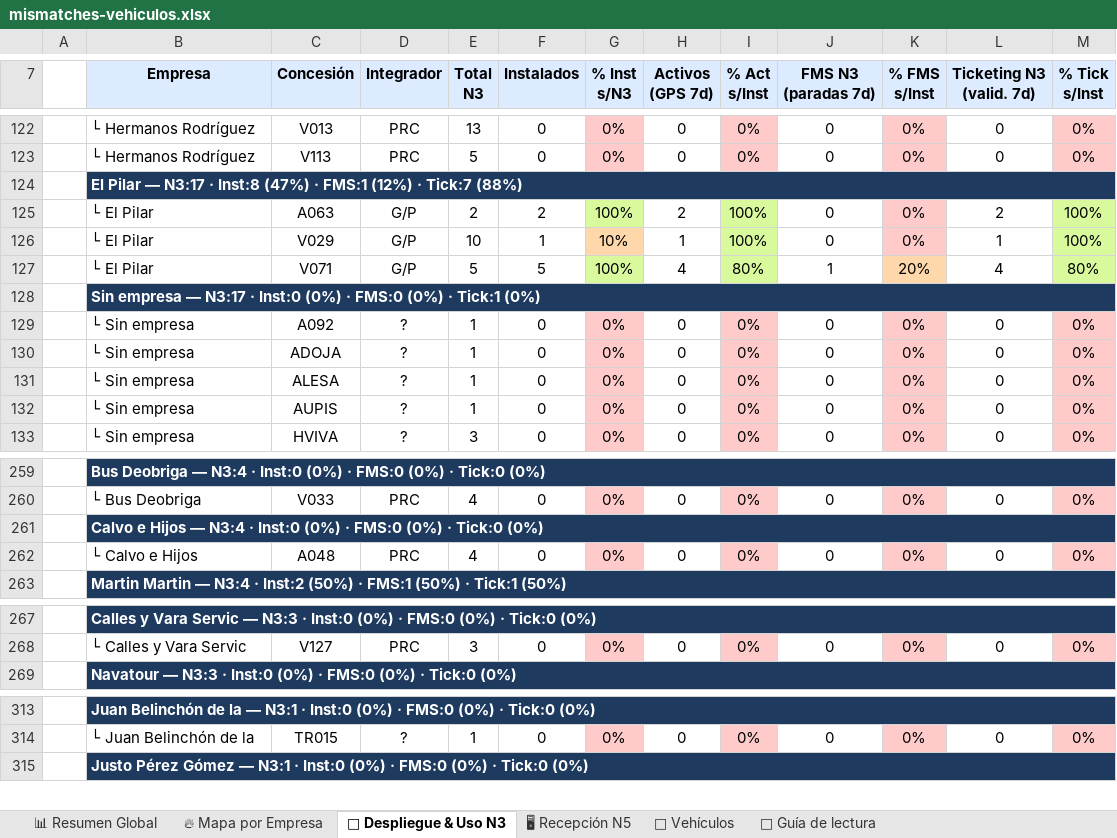
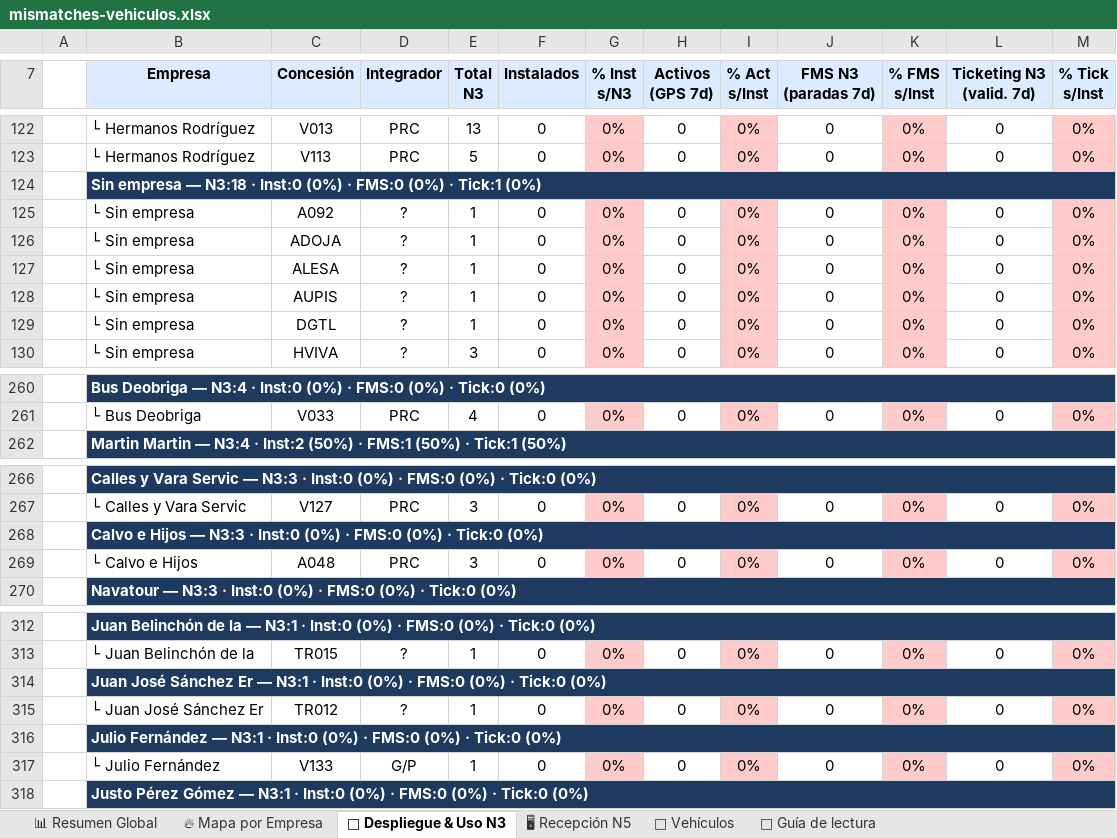
Before and after one commit to caumgmv/dashboard-jcyl, an Excel workbook: assets/mismatches-vehiculos.xlsx, sheet 🚀 Despliegue & Uso N3, drawn as a sheet; only a part is shown, gaps mark what is left out; values as stored, in another font and other column widths than the file's, no borders; removed rows and columns are numbered as before the commit, all else as after; the diff covers the shown part only; the diff names each change by its address in the sheet, - before the commit and + after, or states it on an @@ line.

```diff
--- a/assets/mismatches-vehiculos.xlsx (sheet 🚀 Despliegue & Uso N3)
+++ b/assets/mismatches-vehiculos.xlsx (sheet 🚀 Despliegue & Uso N3)
-B124 (Empresa): El Pilar — N3:17 · Inst:8 (47%) · FMS:1 (12%) · Tick:7 (88%)
+B124 (Empresa): Sin empresa — N3:18 · Inst:0 (0%) · FMS:0 (0%) · Tick:1 (0%)
@@ row 125 moved to row 136: └ El Pilar @@
@@ row 126 moved to row 137: └ El Pilar @@
@@ row 127 moved to row 138: └ El Pilar @@
-row 128:  | Sin empresa — N3:17 · Inst:0 (0%) · FMS:0 (0%) · Tick:1 (0%)
+row 129:  | └ Sin empresa | DGTL | ? | 1 | 0 | 0% | 0 | 0% | 0 | 0% | 0 | 0%
-row 261:  | Calvo e Hijos — N3:4 · Inst:0 (0%) · FMS:0 (0%) · Tick:0 (0%)
-row 262:  | └ Calvo e Hijos | A048 | PRC | 4 | 0 | 0% | 0 | 0% | 0 | 0% | 0 | 0%
+row 268:  | Calvo e Hijos — N3:3 · Inst:0 (0%) · FMS:0 (0%) · Tick:0 (0%)
+row 269:  | └ Calvo e Hijos | A048 | PRC | 3 | 0 | 0% | 0 | 0% | 0 | 0% | 0 | 0%
+row 314:  | Juan José Sánchez Er — N3:1 · Inst:0 (0%) · FMS:0 (0%) · Tick:0 (0%)
+row 315:  | └ Juan José Sánchez Er | TR012 | ? | 1 | 0 | 0% | 0 | 0% | 0 | 0% | 0 | 0%
+row 316:  | Julio Fernández — N3:1 · Inst:0 (0%) · FMS:0 (0%) · Tick:0 (0%)
+row 317:  | └ Julio Fernández | V133 | G/P | 1 | 0 | 0% | 0 | 0% | 0 | 0% | 0 | 0%
```
Also changed, not shown: 1 added row, 2 removed rows, 46 edited cells and cell formats elsewhere in this sheet, sheet 🚌 Vehículos, sheet 🖥 Recepción N5, sheet 🔥 Mapa por Empresa, sheet 📊 Resumen Global, sheet 📖 Guía de lectura, hidden cells, 8 other files.
